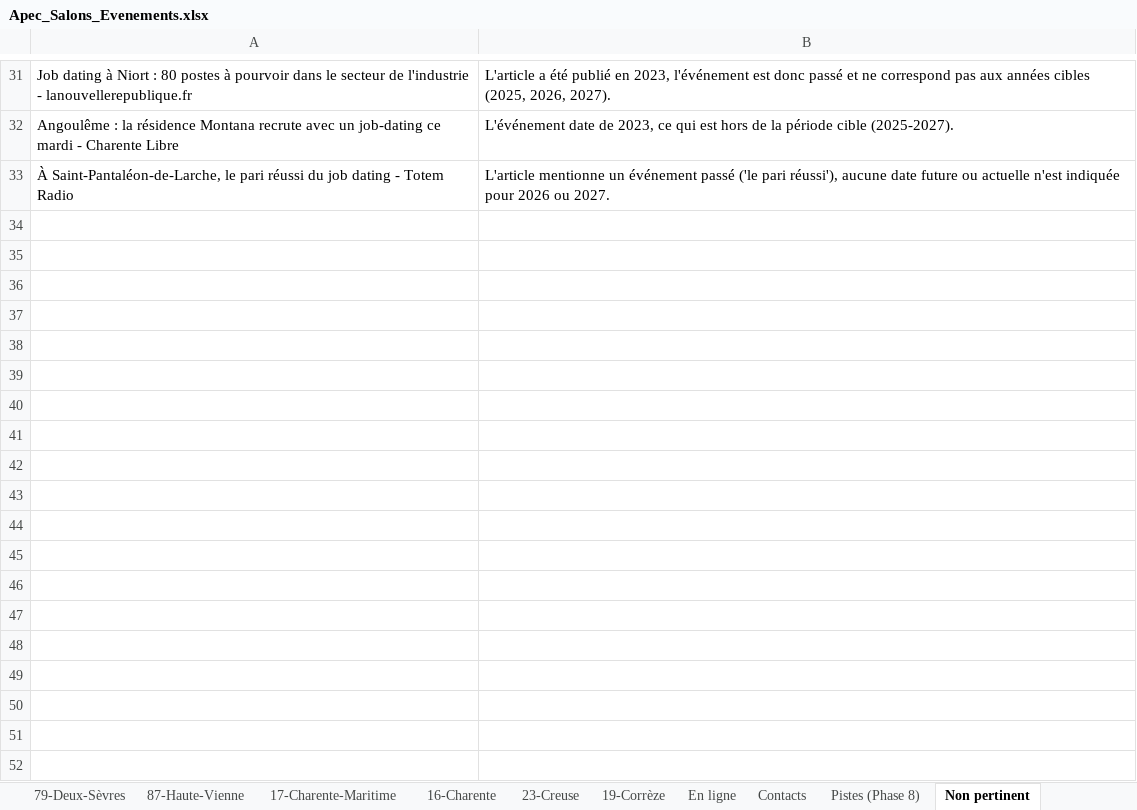
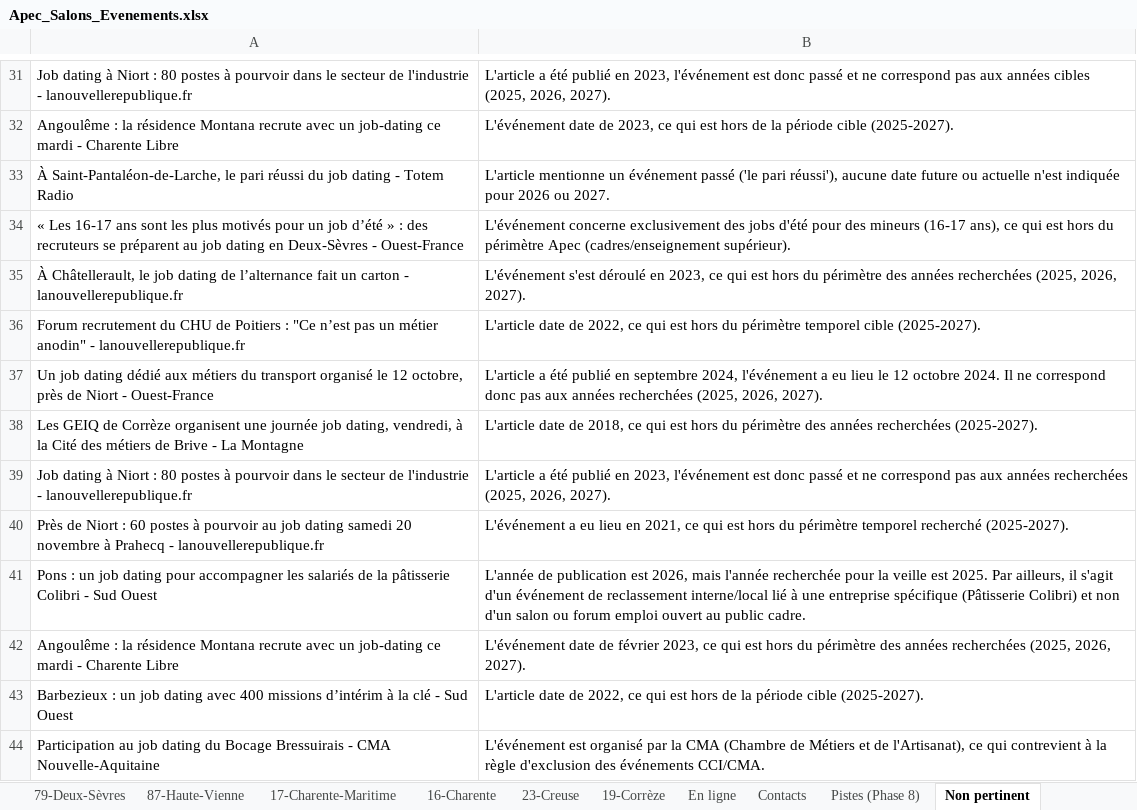
Before and after one commit to Exceldbay/Flux-RSS-Salon-Apec, an Excel workbook: data/Apec_Salons_Evenements.xlsx, sheet Non pertinent, drawn as a sheet; only a part is shown, gaps mark what is left out; values as stored, in another font and other column widths than the file's, no borders; the diff names each change by its address in the sheet, - before the commit and + after, or states it on an @@ line.

```diff
--- a/data/Apec_Salons_Evenements.xlsx (sheet Non pertinent)
+++ b/data/Apec_Salons_Evenements.xlsx (sheet Non pertinent)
+row 34: « Les 16-17 ans sont les plus motivés pour un job d’été » : des recruteurs se préparent au job dating en Deux-Sèvres - Ouest-France | L'événement concerne exclusivement des jobs d'été pour des mineurs (16-17 ans), ce qui est hors du périmètre Apec (cadres/enseignement supérieur).
+row 35: À Châtellerault, le job dating de l’alternance fait un carton - lanouvellerepublique.fr | L'événement s'est déroulé en 2023, ce qui est hors du périmètre des années recherchées (2025, 2026, 2027).
+row 36: Forum recrutement du CHU de Poitiers : "Ce n’est pas un métier anodin" - lanouvellerepublique.fr | L'article date de 2022, ce qui est hors du périmètre temporel cible (2025-2027).
+row 37: Un job dating dédié aux métiers du transport organisé le 12 octobre, près de Niort - Ouest-France | L'article a été publié en septembre 2024, l'événement a eu lieu le 12 octobre 2024. Il ne correspond donc pas aux années recherchées (2025, 2026, 2027).
+row 38: Les GEIQ de Corrèze organisent une journée job dating, vendredi, à la Cité des métiers de Brive - La Montagne | L'article date de 2018, ce qui est hors du périmètre des années recherchées (2025-2027).
+row 39: Job dating à Niort : 80 postes à pourvoir dans le secteur de l'industrie - lanouvellerepublique.fr | L'article a été publié en 2023, l'événement est donc passé et ne correspond pas aux années recherchées (2025, 2026, 2027).
+row 40: Près de Niort : 60 postes à pourvoir au job dating samedi 20 novembre à Prahecq - lanouvellerepublique.fr | L'événement a eu lieu en 2021, ce qui est hors du périmètre temporel recherché (2025-2027).
+row 41: Pons : un job dating pour accompagner les salariés de la pâtisserie Colibri - Sud Ouest | L'année de publication est 2026, mais l'année recherchée pour la veille est 2025. Par ailleurs, il s'agit d'un événement de reclassement interne/local lié à une entreprise spécifique (Pâtisserie Colibri) et non d'un salon ou forum emploi ouvert au public cadre.
+row 42: Angoulême : la résidence Montana recrute avec un job-dating ce mardi - Charente Libre | L'événement date de février 2023, ce qui est hors du périmètre des années recherchées (2025, 2026, 2027).
+row 43: Barbezieux : un job dating avec 400 missions d’intérim à la clé - Sud Ouest | L'article date de 2022, ce qui est hors de la période cible (2025-2027).
+row 44: Participation au job dating du Bocage Bressuirais - CMA Nouvelle-Aquitaine | L'événement est organisé par la CMA (Chambre de Métiers et de l'Artisanat), ce qui contrevient à la règle d'exclusion des événements CCI/CMA.
```
Also changed, not shown: sheet Non vérifiable, sheet 79-Deux-Sèvres, sheet Événements 2026, sheet 86-Vienne, sheet 17-Charente-Maritime, sheet 23-Creuse, 2 more sheets, 5 other files.
